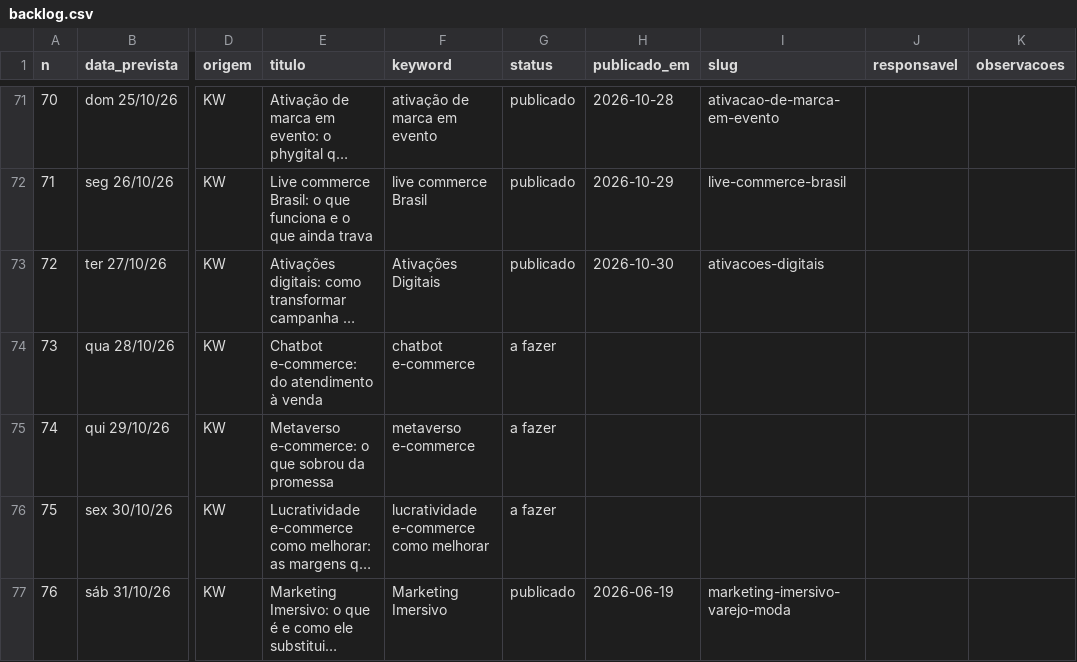
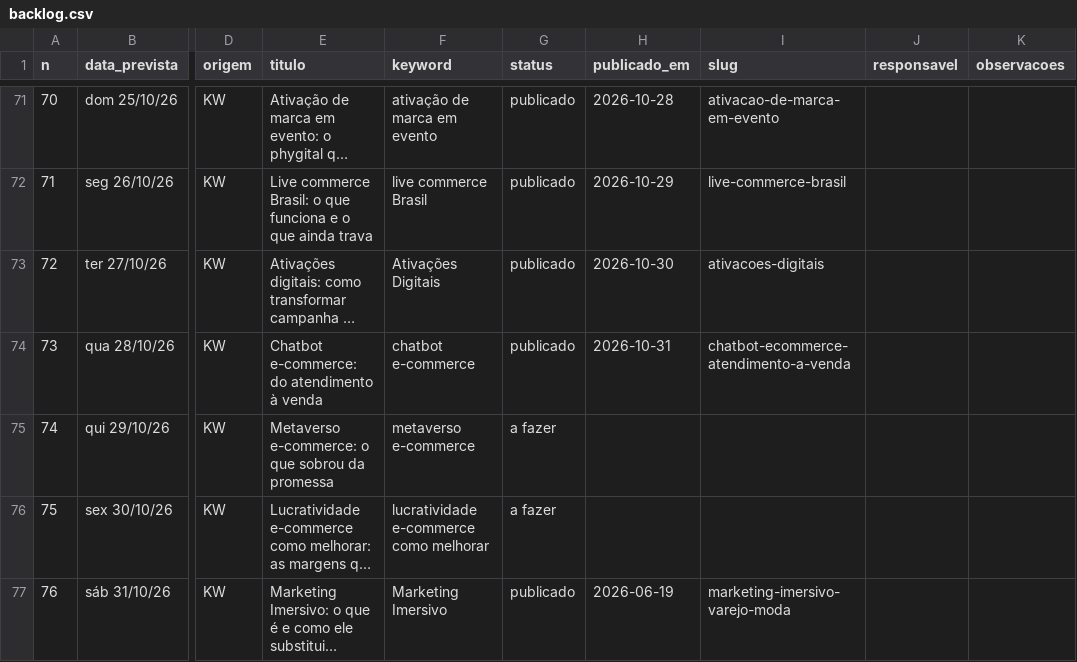
Before and after one commit to patrick-metakosmos/blog-skill-payload, a CSV file: Pautas e Palavras Cahve/backlog.csv, drawn as a sheet; only a part is shown, gaps mark what is left out; long unchanged cells end in …; the diff names each change by its address in the sheet, - before the commit and + after, or states it on an @@ line.

Commit message:
backlog: chatbot-ecommerce-atendimento-a-venda publicado
publicado: 74 | rascunho: 1 | sobreposicao: 0 | a fazer: 228 | total: 303

```diff
--- a/Pautas e Palavras Cahve/backlog.csv
+++ b/Pautas e Palavras Cahve/backlog.csv
-G74 (status): a fazer
+G74 (status): publicado
-H74 (publicado_em): (empty)
+H74 (publicado_em): 2026-10-31
-I74 (slug): (empty)
+I74 (slug): chatbot-ecommerce-atendimento-a-venda
```
Also changed, not shown: 2 other files.
